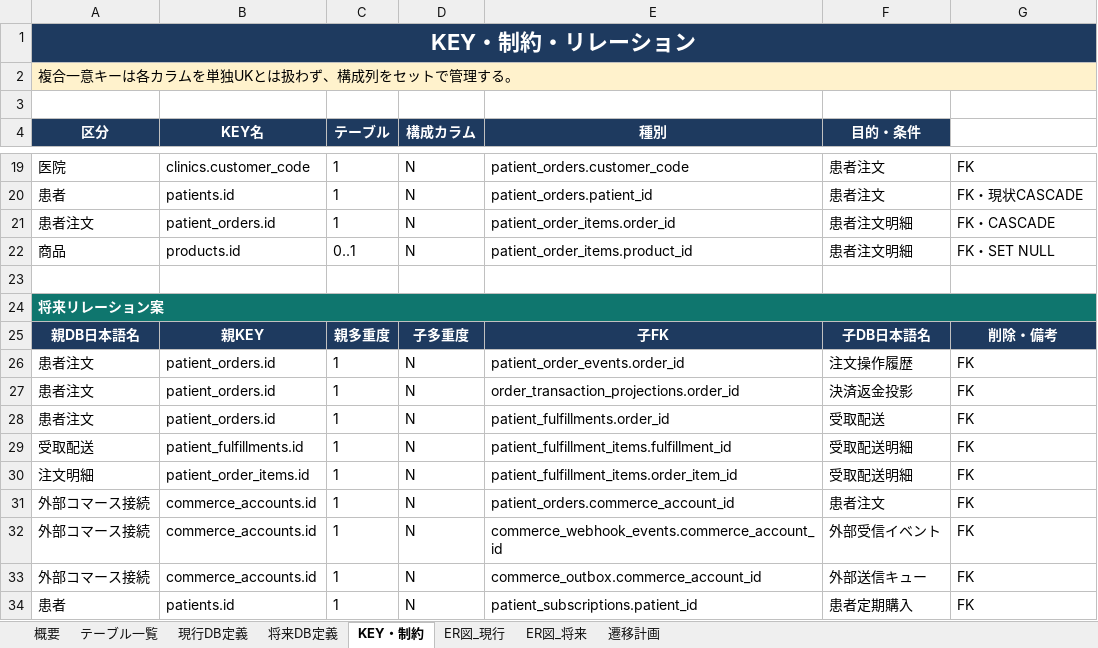
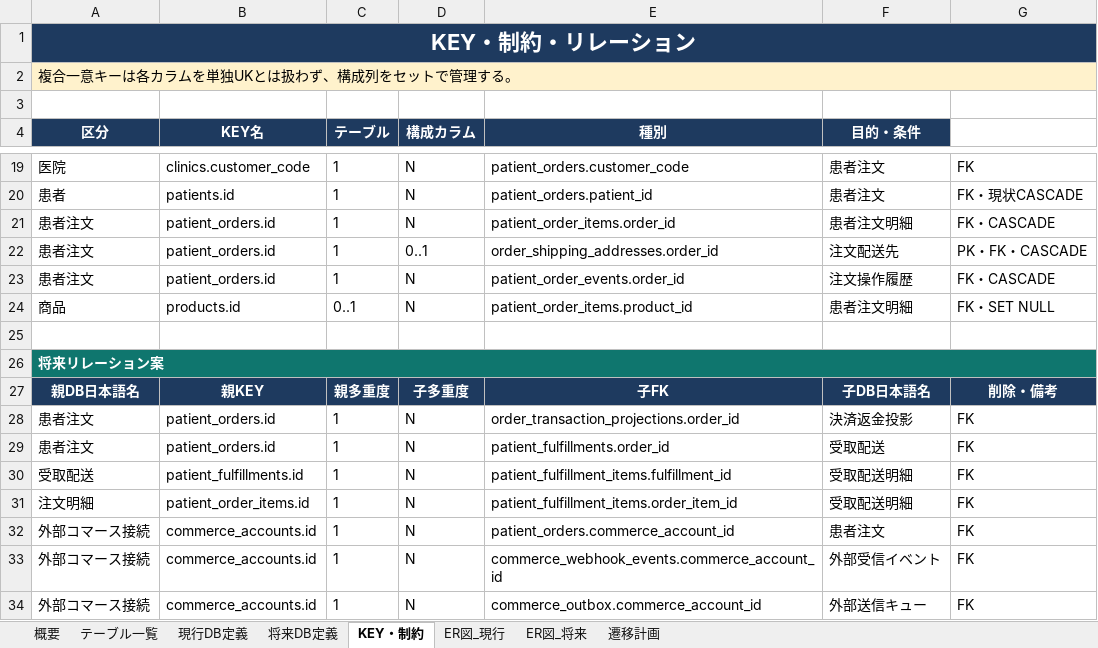
Before and after one commit to masashi-sketch/dental-portal, an Excel workbook: project_clinic_order_management_db_definition.xlsx, sheet KEY・制約, drawn as a sheet; only a part is shown, gaps mark what is left out; the shorter side is filled out with more unchanged rows; values as stored, in another font and other column widths than the file's, no borders; removed rows and columns are numbered as before the commit, all else as after; the diff names each change by its address in the sheet, - before the commit and + after, or states it on an @@ line.

```diff
--- a/project_clinic_order_management_db_definition.xlsx (sheet KEY・制約)
+++ b/project_clinic_order_management_db_definition.xlsx (sheet KEY・制約)
+row 22: 患者注文 | patient_orders.id | 1 | 0..1 | order_shipping_addresses.order_id | 注文配送先 | PK・FK・CASCADE
+row 23: 患者注文 | patient_orders.id | 1 | N | patient_order_events.order_id | 注文操作履歴 | FK・CASCADE
-row 26: 患者注文 | patient_orders.id | 1 | N | patient_order_events.order_id | 注文操作履歴 | FK
```
Also changed, not shown: sheet 現行DB定義, sheet 将来DB定義, sheet ER図_現行, sheet ER図_将来, sheet 遷移計画, sheet 概要, 1 more sheet, 6 other files.
